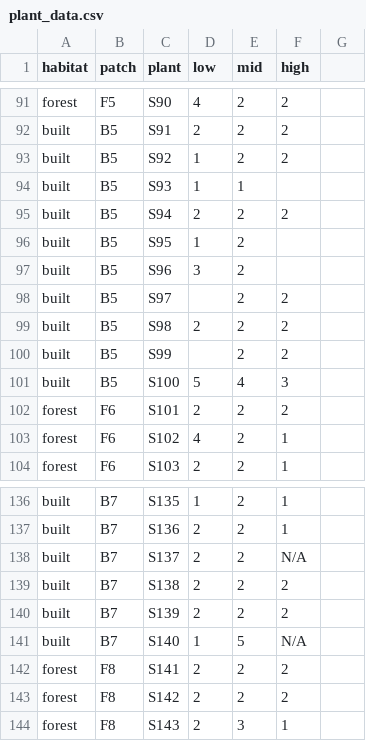
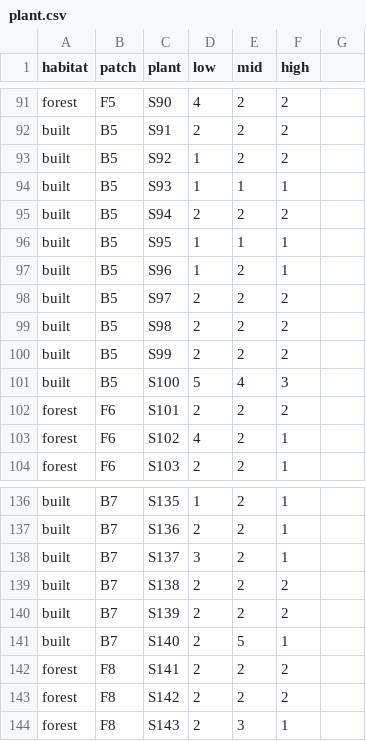
Before and after one commit to chilux00/biol404, a CSV file: data_raw/plant.csv (was data_raw/plant_data.csv), drawn as a sheet; only a part is shown, gaps mark what is left out; the diff covers the shown part only.

```diff
--- a/data_raw/plant_data.csv
+++ b/data_raw/plant.csv
@@ -93,9 +93,9 @@ built,B5,S91,2,2,2,
 built,B5,S92,1,2,2,
-built,B5,S93,1,1,,
+built,B5,S93,1,1,1,
 built,B5,S94,2,2,2,
-built,B5,S95,1,2,,
-built,B5,S96,3,2,,
-built,B5,S97,,2,2,
+built,B5,S95,1,1,1,
+built,B5,S96,1,2,1,
+built,B5,S97,2,2,2,
 built,B5,S98,2,2,2,
-built,B5,S99,,2,2,
+built,B5,S99,2,2,2,
 built,B5,S100,5,4,3,
@@ -137,6 +137,6 @@ built,B7,S135,1,2,1,
 built,B7,S136,2,2,1,
-built,B7,S137,2,2,N/A,
+built,B7,S137,3,2,1,
 built,B7,S138,2,2,2,
 built,B7,S139,2,2,2,
-built,B7,S140,1,5,N/A,
+built,B7,S140,2,5,1,
 forest,F8,S141,2,2,2,
```
Also changed, not shown: 82 edited cells elsewhere in this file, data_raw/patch.csv, 2 other files.
